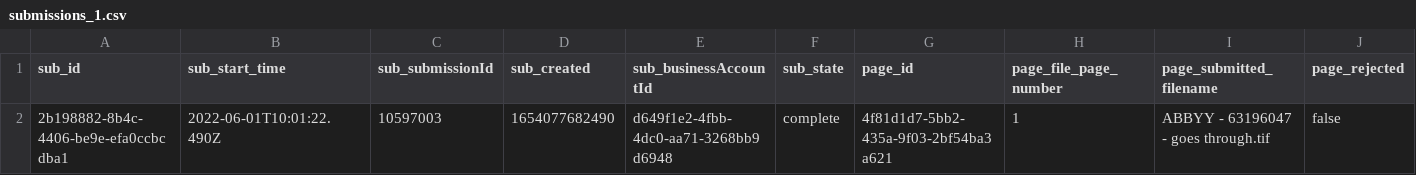
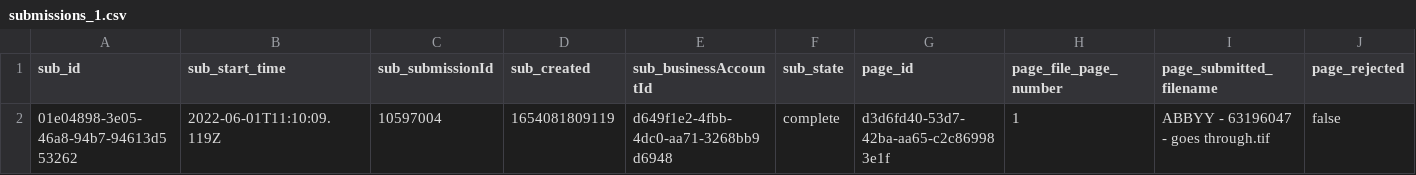
Before and after one commit to yasengmarinov/sandbox, a CSV file: fileserver/submissions_1.csv, drawn as a sheet; only a part is shown; removed rows and columns are numbered as before the commit, all else as after; rows hold the shown columns only; the diff names each change by its address in the sheet, - before the commit and + after, or states it on an @@ line.

Commit message:
nothing interesting

```diff
--- a/fileserver/submissions_1.csv
+++ b/fileserver/submissions_1.csv
-row 2: 2b198882-8b4c-4406-be9e-efa0ccbcdba1 | 2022-06-01T10:01:22.490Z | 10597003 | 1654077682490 | d649f1e2-4fbb-4dc0-aa71-3268bb9d6948 | complete | 4f81d1d7-5bb2-435a-9f03-2bf54ba3a621 | 1 | ABBYY - 63196047 - goes through.tif | false
+row 2: 01e04898-3e05-46a8-94b7-94613d553262 | 2022-06-01T11:10:09.119Z | 10597004 | 1654081809119 | d649f1e2-4fbb-4dc0-aa71-3268bb9d6948 | complete | d3d6fd40-53d7-42ba-aa65-c2c869983e1f | 1 | ABBYY - 63196047 - goes through.tif | false
```
